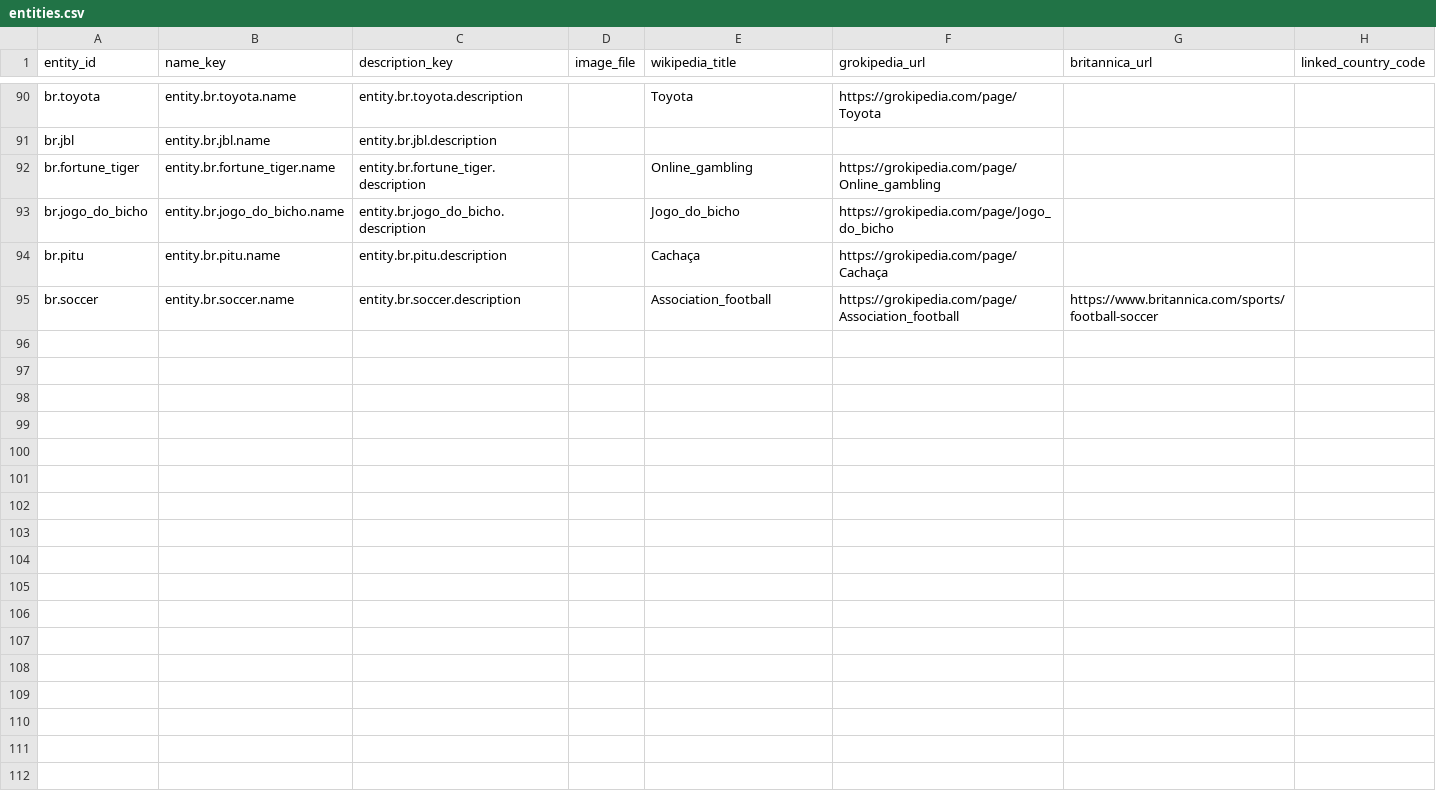
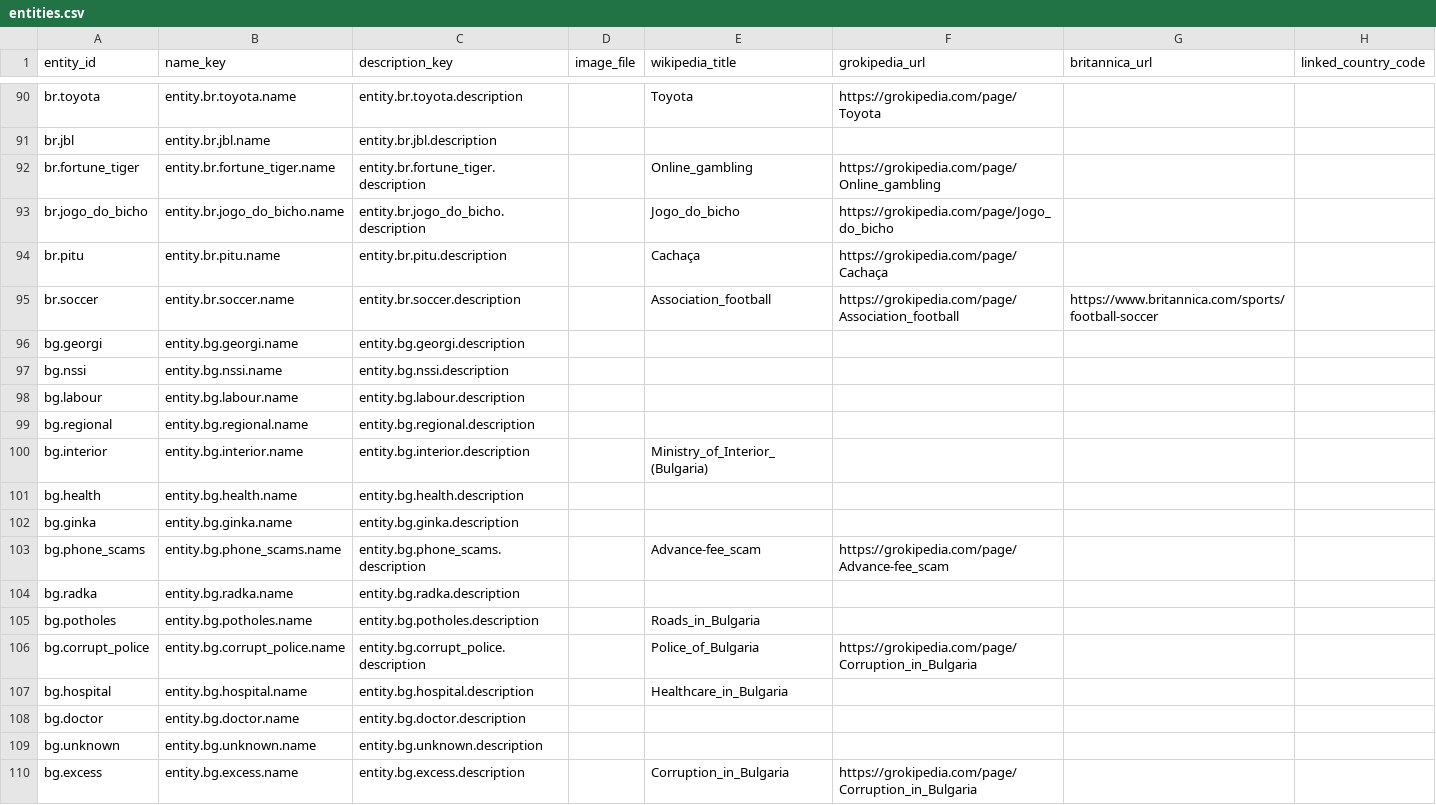
Before and after one commit to nicolas-trente-ans/le-monde-des-contrats-sociaux, a CSV file: public/assets/data/entities.csv, drawn as a sheet; only a part is shown, gaps mark what is left out; the diff names each change by its address in the sheet, - before the commit and + after, or states it on an @@ line.

Commit message:
feat: Added Bulgaria

```diff
--- a/public/assets/data/entities.csv
+++ b/public/assets/data/entities.csv
+row 96: bg.georgi | entity.bg.georgi.name | entity.bg.georgi.description
+row 97: bg.nssi | entity.bg.nssi.name | entity.bg.nssi.description
+row 98: bg.labour | entity.bg.labour.name | entity.bg.labour.description
+row 99: bg.regional | entity.bg.regional.name | entity.bg.regional.description
+row 100: bg.interior | entity.bg.interior.name | entity.bg.interior.description |  | Ministry_of_Interior_(Bulgaria)
+row 101: bg.health | entity.bg.health.name | entity.bg.health.description
+row 102: bg.ginka | entity.bg.ginka.name | entity.bg.ginka.description
+row 103: bg.phone_scams | entity.bg.phone_scams.name | entity.bg.phone_scams.description |  | Advance-fee_scam | https://grokipedia.com/page/Advance-fee_scam
+row 104: bg.radka | entity.bg.radka.name | entity.bg.radka.description
+row 105: bg.potholes | entity.bg.potholes.name | entity.bg.potholes.description |  | Roads_in_Bulgaria
+row 106: bg.corrupt_police | entity.bg.corrupt_police.name | entity.bg.corrupt_police.description |  | Police_of_Bulgaria | https://grokipedia.com/page/Corruption_in_Bulgaria
+row 107: bg.hospital | entity.bg.hospital.name | entity.bg.hospital.description |  | Healthcare_in_Bulgaria
+row 108: bg.doctor | entity.bg.doctor.name | entity.bg.doctor.description
+row 109: bg.unknown | entity.bg.unknown.name | entity.bg.unknown.description
+row 110: bg.excess | entity.bg.excess.name | entity.bg.excess.description |  | Corruption_in_Bulgaria | https://grokipedia.com/page/Corruption_in_Bulgaria
```
Also changed, not shown: public/assets/data/country_entities.csv, public/assets/data/entity_relationships.csv, 2 other files.
